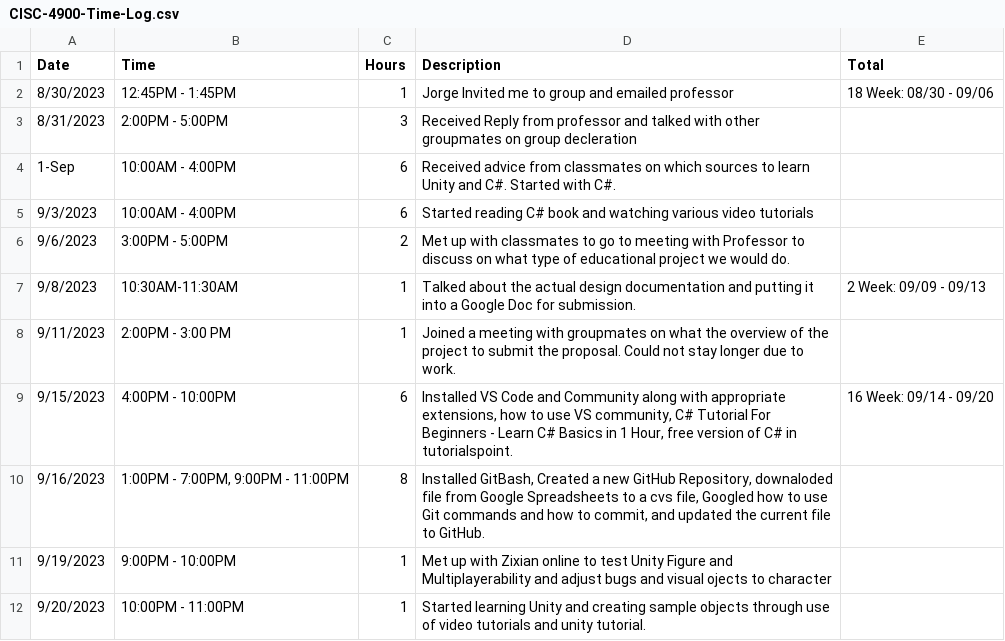
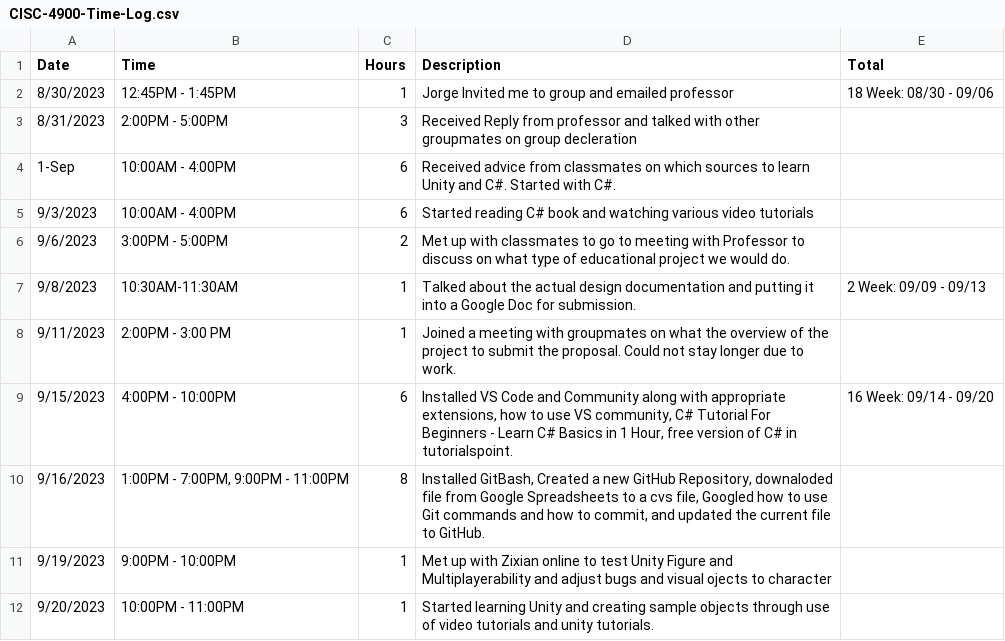
Before and after one commit to Phorespher/CISC4900-Spreadsheet, a CSV file: CISC-4900-Time-Log.csv, drawn as a sheet.

Commit message:
Update CISC-4900-Time-Log.csv

```diff
--- a/CISC-4900-Time-Log.csv
+++ b/CISC-4900-Time-Log.csv
@@ -11,2 +11,2 @@ Date,Time,Hours,Description,Total
 9/19/2023,9:00PM - 10:00PM,1,Met up with Zixian online to test Unity Figure and Multiplayerability and adjust bugs and visual ojects to character,
-9/20/2023,10:00PM - 11:00PM,1,Started learning Unity and creating sample objects through use of video tutorials and unity tutorial.,
+9/20/2023,10:00PM - 11:00PM,1,Started learning Unity and creating sample objects through use of video tutorials and unity tutorials.,
```
